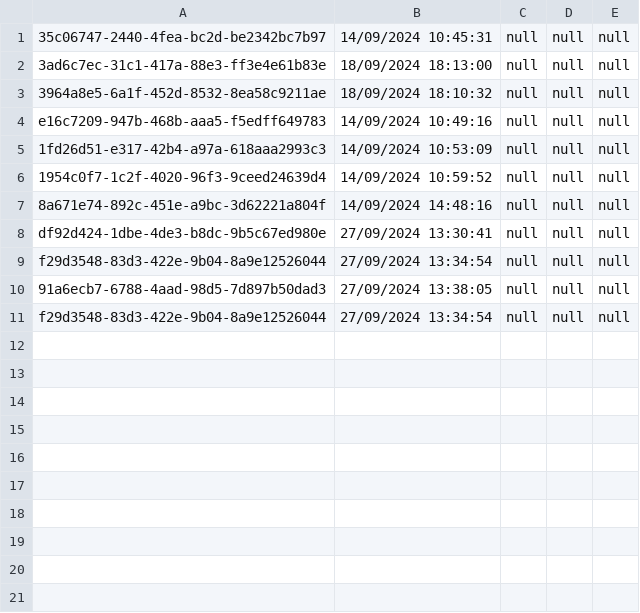
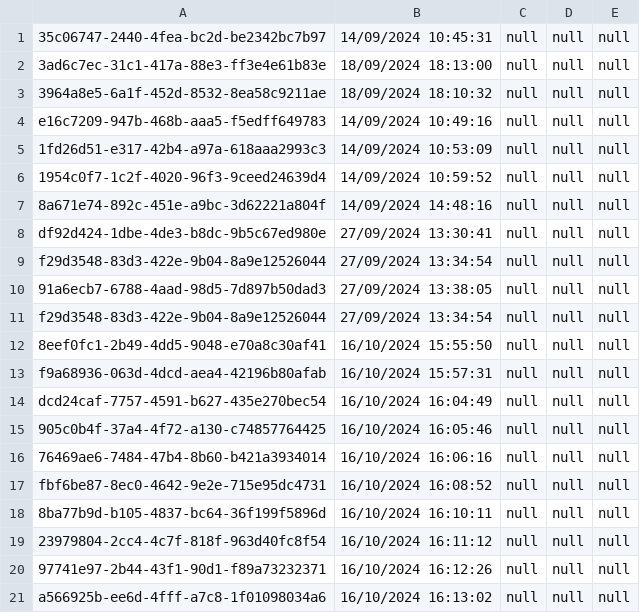
Before and after one commit to thg1rb/my-appeal, a CSV file: data/modify-date.csv, drawn as a sheet.

```diff
--- a/data/modify-date.csv
+++ b/data/modify-date.csv
@@ -11 +11,11 @@ f29d3548-83d3-422e-9b04-8a9e12526044,27/09/2024 13:34:54,null,null,null
 f29d3548-83d3-422e-9b04-8a9e12526044,27/09/2024 13:34:54,null,null,null
+8eef0fc1-2b49-4dd5-9048-e70a8c30af41,16/10/2024 15:55:50,null,null,null
+f9a68936-063d-4dcd-aea4-42196b80afab,16/10/2024 15:57:31,null,null,null
+dcd24caf-7757-4591-b627-435e270bec54,16/10/2024 16:04:49,null,null,null
+905c0b4f-37a4-4f72-a130-c74857764425,16/10/2024 16:05:46,null,null,null
+76469ae6-7484-47b4-8b60-b421a3934014,16/10/2024 16:06:16,null,null,null
+fbf6be87-8ec0-4642-9e2e-715e95dc4731,16/10/2024 16:08:52,null,null,null
+8ba77b9d-b105-4837-bc64-36f199f5896d,16/10/2024 16:10:11,null,null,null
+23979804-2cc4-4c7f-818f-963d40fc8f54,16/10/2024 16:11:12,null,null,null
+97741e97-2b44-43f1-90d1-f89a73232371,16/10/2024 16:12:26,null,null,null
+a566925b-ee6d-4fff-a7c8-1f01098034a6,16/10/2024 16:13:02,null,null,null
```
Also changed, not shown: data/users/student.csv, 1 other file.
